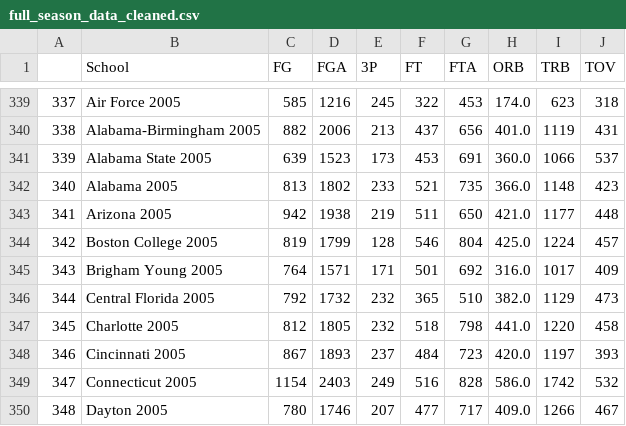
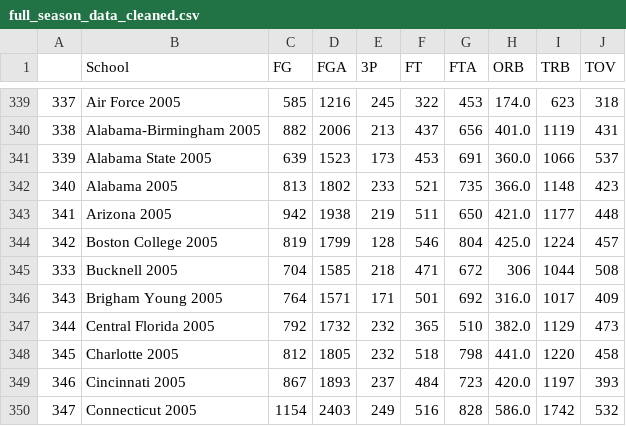
Before and after one commit to geerc/bracketlytics, a CSV file: data/kaggle_data/full_season_data_cleaned.csv, drawn as a sheet; only a part is shown, gaps mark what is left out; the shorter side is filled out with more unchanged rows; the diff names each change by its address in the sheet, - before the commit and + after, or states it on an @@ line.

Commit message:
added bucknell

```diff
--- a/data/kaggle_data/full_season_data_cleaned.csv
+++ b/data/kaggle_data/full_season_data_cleaned.csv
+row 345: 333 | Bucknell 2005 | 704 | 1585 | 218 | 471 | 672 | 306 | 1044 | 508
```
Also changed, not shown: 1 other file.
